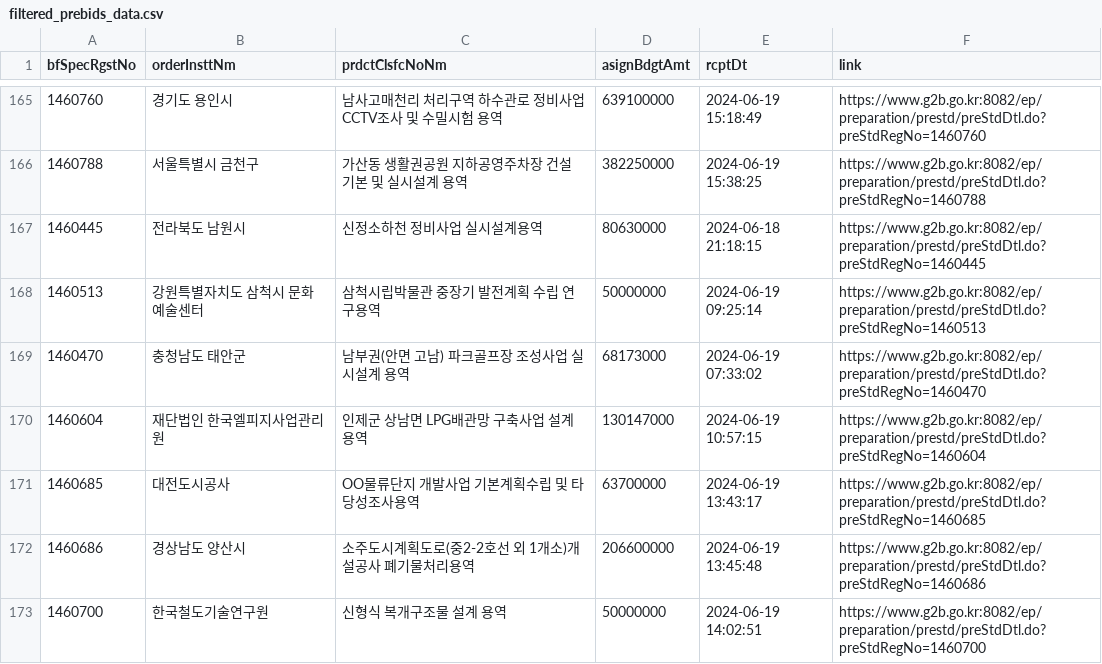
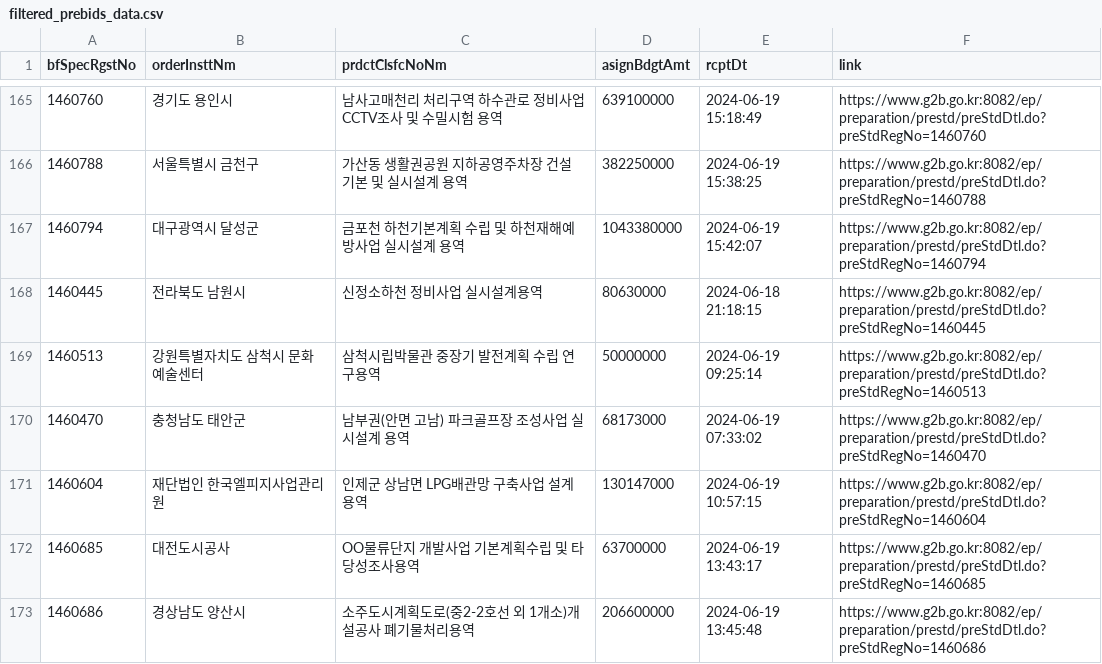
Before and after one commit to photo2story/pybids, a CSV file: filtered_prebids_data.csv, drawn as a sheet; only a part is shown, gaps mark what is left out; the shorter side is filled out with more unchanged rows; the diff names each change by its address in the sheet, - before the commit and + after, or states it on an @@ line.

```diff
--- a/filtered_prebids_data.csv
+++ b/filtered_prebids_data.csv
+row 167: 1460794 | 대구광역시 달성군 | 금포천 하천기본계획 수립 및 하천재해예방사업 실시설계 용역 | 1043380000 | 2024-06-19 15:42:07 | https://www.g2b.go.kr:8082/ep/preparation/prestd/preStdDtl.do?preStdRegNo=1460794
```
Also changed, not shown: filtered_bids_data.csv, 1 other file.
